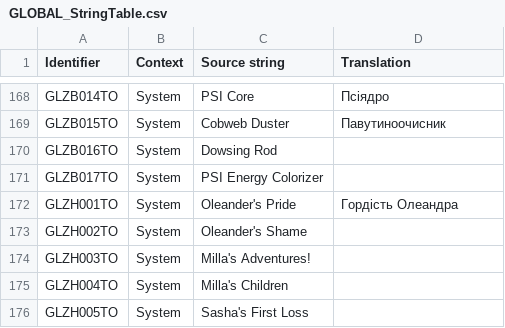
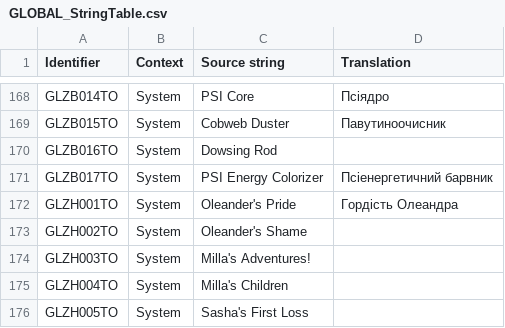
Before and after one commit to UHN5Y2hvbmF1dHMyVUE/UHN5Y2hvbmF1dHMyVUE-, a CSV file: Ukrainian/GLOBAL_StringTable.csv, drawn as a sheet; only a part is shown, gaps mark what is left out.

Commit message:
New translations global_stringtable.csv (Ukrainian)

```diff
--- a/Ukrainian/GLOBAL_StringTable.csv
+++ b/Ukrainian/GLOBAL_StringTable.csv
@@ -170,3 +170,3 @@
 "GLZB016TO","System","Dowsing Rod",""
-"GLZB017TO","System","PSI Energy Colorizer",""
+"GLZB017TO","System","PSI Energy Colorizer","Псіенергетичний барвник"
 "GLZH001TO","System","Oleander's Pride","Гордість Олеандра"
```
